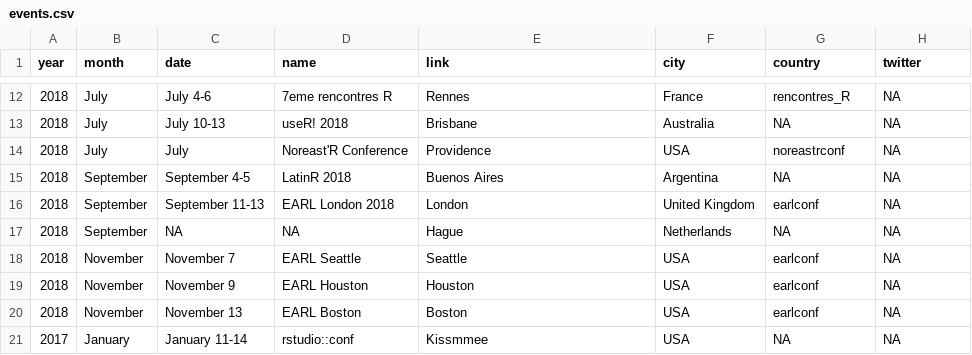
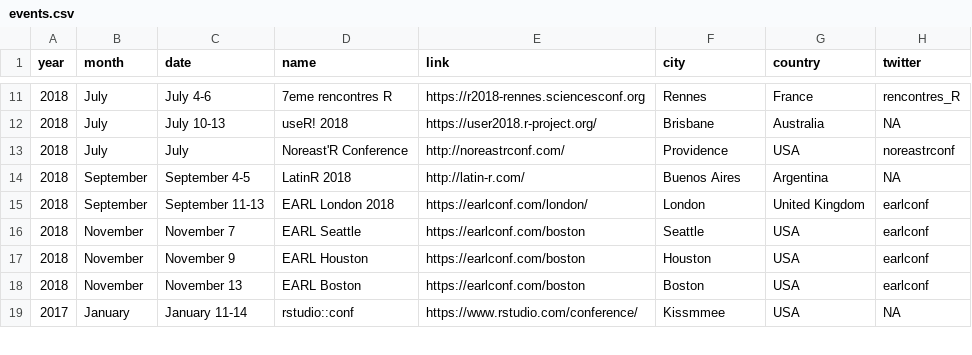
Before and after one commit to jumpingrivers/meetingsR, a CSV file: _book/events.csv, drawn as a sheet; only a part is shown, gaps mark what is left out; the diff covers the shown part only.

Commit message:
Adding conference name to events.csv

```diff
--- a/_book/events.csv
+++ b/_book/events.csv
@@ -12,10 +11,9 @@ year,month,date,name,link,city,country,twitter
-2018,July,July 4-6,7eme rencontres R,Rennes,France,rencontres_R,NA
-2018,July,July 10-13,useR! 2018,Brisbane,Australia,NA,NA
-2018,July,July,Noreast'R Conference,Providence,USA,noreastrconf,NA
-2018,September,September 4-5,LatinR 2018,Buenos Aires,Argentina,NA,NA
-2018,September,September 11-13,EARL London 2018,London,United Kingdom,earlconf,NA
-2018,September,NA,NA,Hague,Netherlands,NA,NA
-2018,November,November 7,EARL Seattle,Seattle,USA,earlconf,NA
-2018,November,November 9,EARL Houston,Houston,USA,earlconf,NA
-2018,November,November 13,EARL Boston,Boston,USA,earlconf,NA
-2017,January,January 11-14,rstudio::conf,Kissmmee,USA,NA,NA
+2018,July,July 4-6,7eme rencontres R,https://r2018-rennes.sciencesconf.org,Rennes,France,rencontres_R
+2018,July,July 10-13,useR! 2018,https://user2018.r-project.org/,Brisbane,Australia,NA
+2018,July,July,Noreast'R Conference,http://noreastrconf.com/,Providence,USA,noreastrconf
+2018,September,September 4-5,LatinR 2018,http://latin-r.com/,Buenos Aires,Argentina,NA
+2018,September,September 11-13,EARL London 2018,https://earlconf.com/london/,London,United Kingdom,earlconf
+2018,November,November 7,EARL Seattle,https://earlconf.com/boston,Seattle,USA,earlconf
+2018,November,November 9,EARL Houston,https://earlconf.com/boston,Houston,USA,earlconf
+2018,November,November 13,EARL Boston,https://earlconf.com/boston,Boston,USA,earlconf
+2017,January,January 11-14,rstudio::conf,https://www.rstudio.com/conference/,Kissmmee,USA,NA
```
Also changed, not shown: 2 added rows, 1 removed row and 111 edited cells elsewhere in this file, 1 other file.
